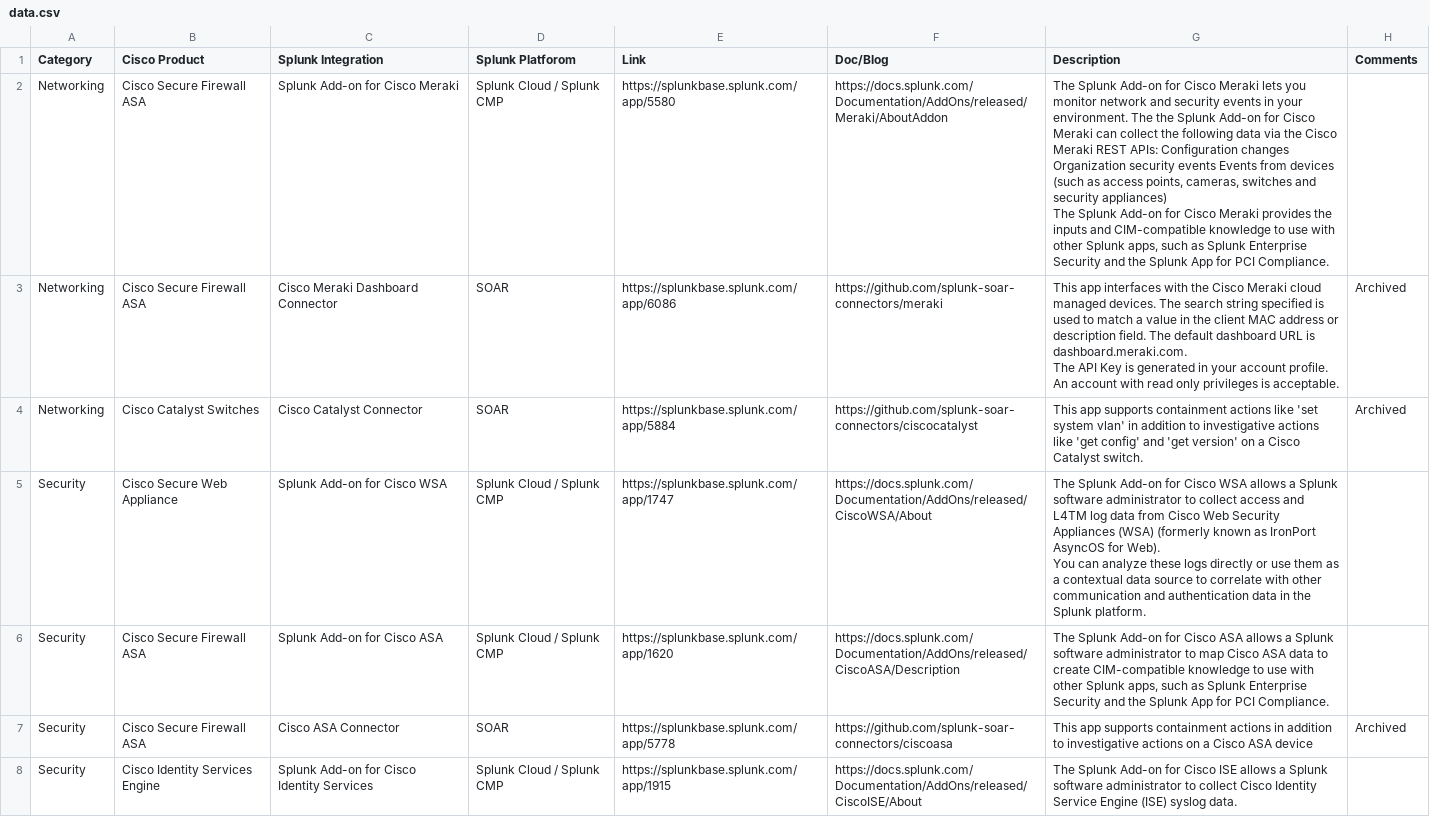
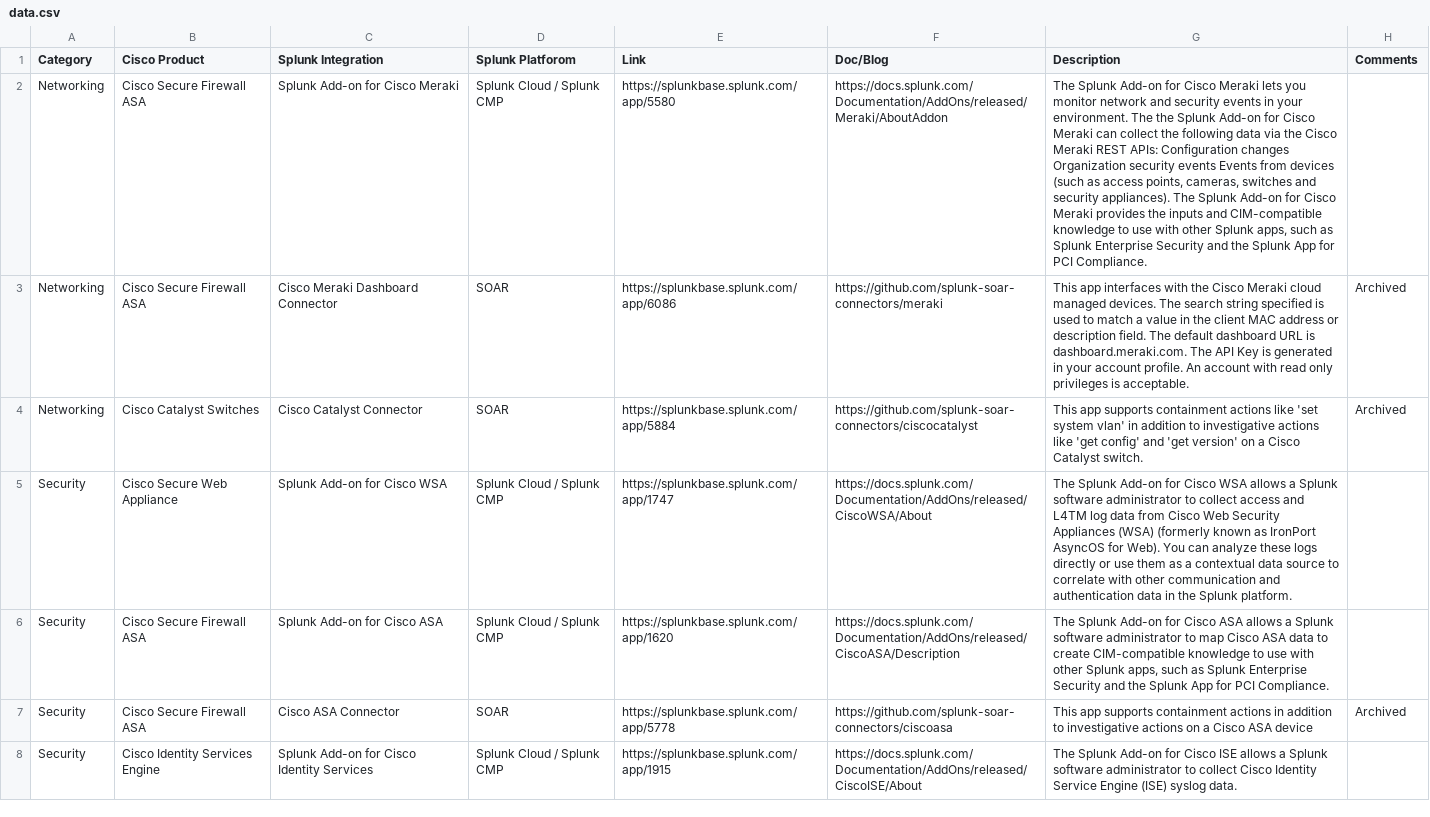
Before and after one commit to splunk/splunk-cisco-landscape-better-together, a CSV file: public/data.csv (was data.csv), drawn as a sheet; only a part is shown; ↵ is a line break in a cell; the diff names each change by its address in the sheet, - before the commit and + after, or states it on an @@ line.

```diff
--- a/data.csv
+++ b/public/data.csv
-G2 (Description): …and security appliances) ↵ The Splunk…
+G2 (Description): …and security appliances). The Splunk…
-G3 (Description): …is acceptable.
+G3 (Description): …is acceptable.
-G5 (Description): …Splunk platform.
+G5 (Description): …Splunk platform.
```
Also changed, not shown: 4 other files.
